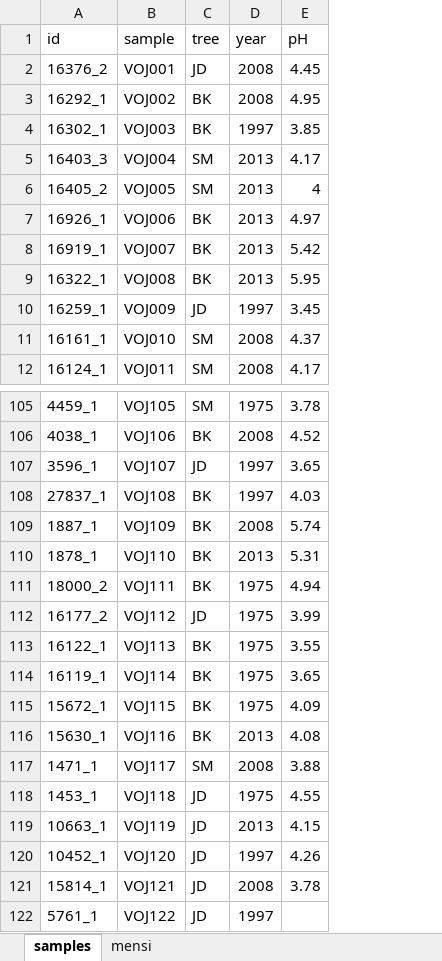
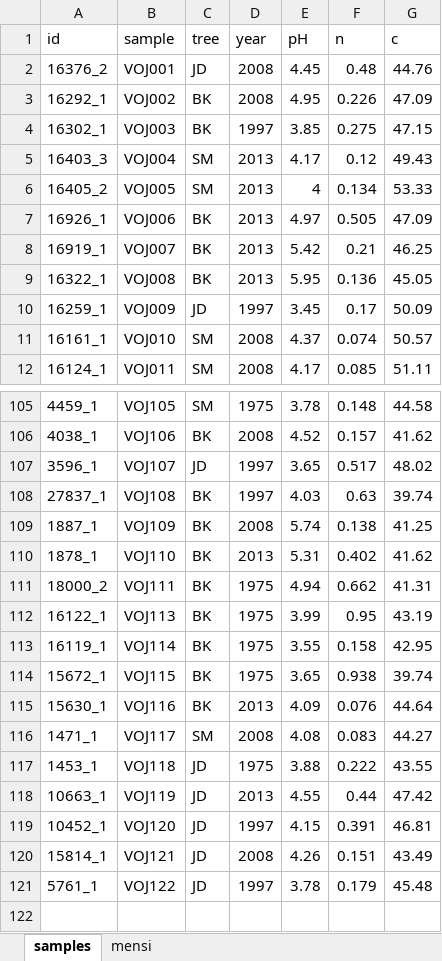
Before and after one commit to TlaskalV/NMDS_shiny, an Excel workbook: samples.xlsx, sheet samples, drawn as a sheet; only a part is shown, gaps mark what is left out; values as stored, in another font and other column widths than the file's, no borders; removed rows and columns are numbered as before the commit, all else as after; the diff names each change by its address in the sheet, - before the commit and + after, or states it on an @@ line.

Commit message:
table modified for envfit

```diff
--- a/samples.xlsx (sheet samples)
+++ b/samples.xlsx (sheet samples)
+column F (n), rows 2-12: 0.48 | 0.226 | 0.275 | 0.12 | 0.134 | 0.505 | 0.21 | 0.136 | 0.17 | 0.074 | 0.085; rows 105-121: 0.148 | 0.157 | 0.517 | 0.63 | 0.138 | 0.402 | 0.662 | 0.95 | 0.158 | 0.938 | 0.076 | 0.083 | 0.222 | 0.44 | 0.391 | 0.151 | 0.179
+column G (c), rows 2-12: 44.76 | 47.09 | 47.15 | 49.43 | 53.33 | 47.09 | 46.25 | 45.05 | 50.09 | 50.57 | 51.11; rows 105-121: 44.58 | 41.62 | 48.02 | 39.74 | 41.25 | 41.62 | 41.31 | 43.19 | 42.95 | 39.74 | 44.64 | 44.27 | 43.55 | 47.42 | 46.81 | 43.49 | 45.48
-row 112: 16177_2 | VOJ112 | JD | 1975 | 3.99
-E112 (pH): 3.55
+E112 (pH): 3.99
-E113 (pH): 3.65
+E113 (pH): 3.55
-E114 (pH): 4.09
+E114 (pH): 3.65
-E115 (pH): 4.08
+E115 (pH): 4.09
-E116 (pH): 3.88
+E116 (pH): 4.08
-E117 (pH): 4.55
+E117 (pH): 3.88
-E118 (pH): 4.15
+E118 (pH): 4.55
-E119 (pH): 4.26
+E119 (pH): 4.15
-E120 (pH): 3.78
+E120 (pH): 4.26
-E121 (pH): (empty)
+E121 (pH): 3.78
```
